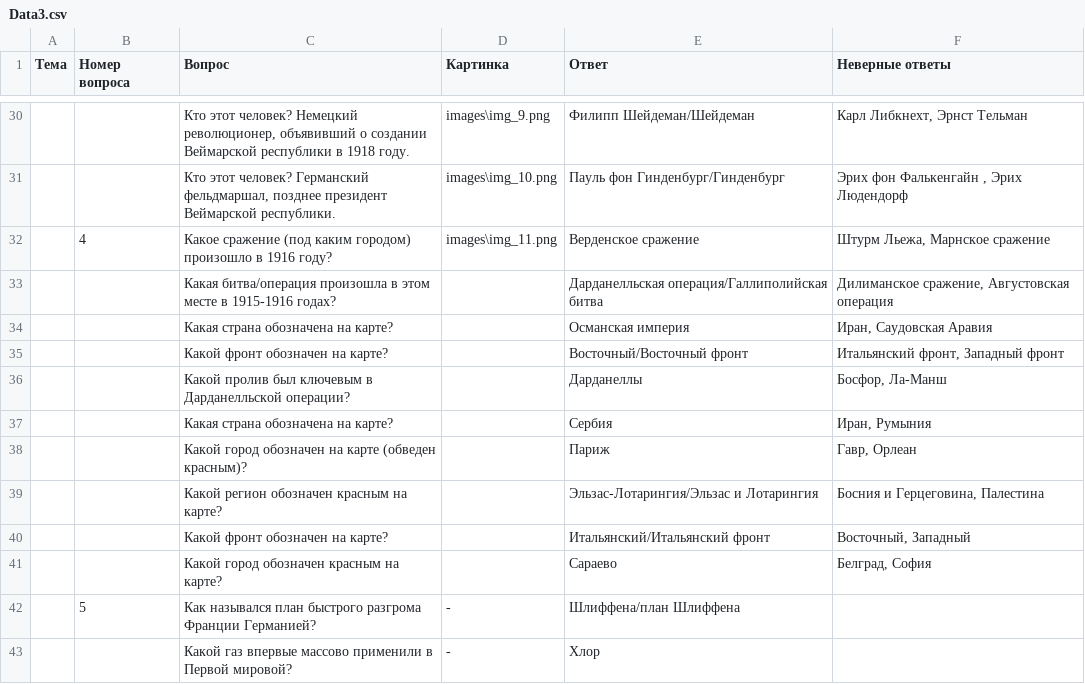
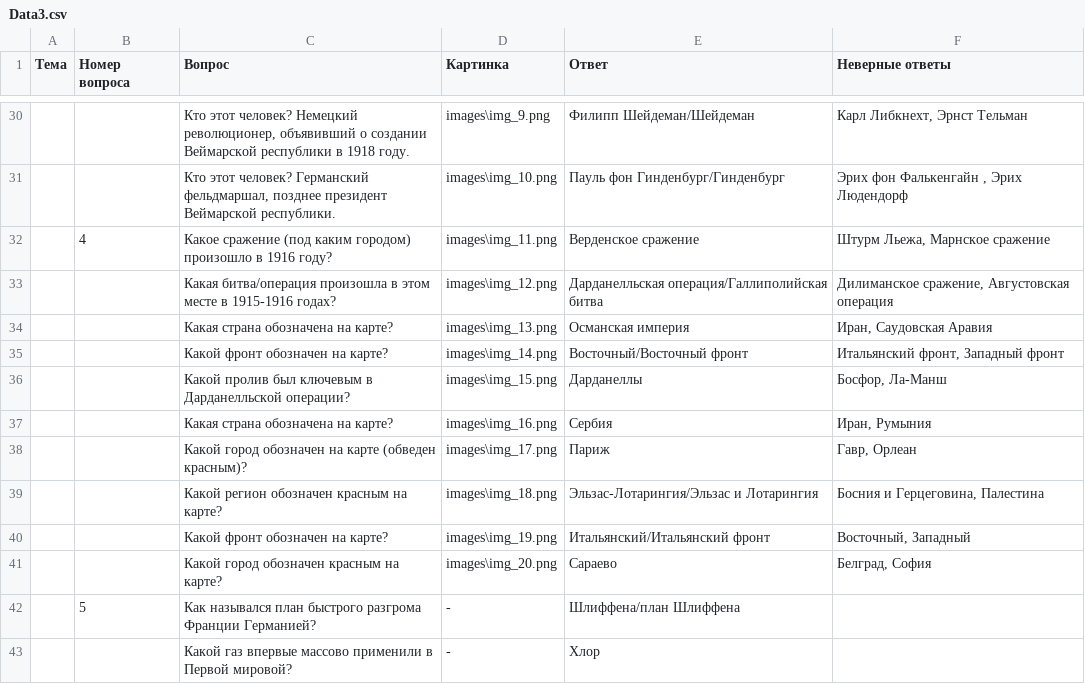
Before and after one commit to GostWave/ProektIstoria, a CSV file: Data3.csv, drawn as a sheet; only a part is shown, gaps mark what is left out; the diff covers the shown part only.

```diff
--- a/Data3.csv
+++ b/Data3.csv
@@ -32,11 +32,11 @@
 ,4,Какое сражение (под каким городом) произошло в 1916 году?  ,images\img_11.png, Верденское сражение,"Штурм Льежа, Марнское сражение"
-,,Какая битва/операция произошла в этом месте в 1915-1916 годах? ,,Дарданелльская операция/Галлиполийская битва,"Дилиманское сражение, Августовская операция"
-,,Какая страна обозначена на карте? ,,Османская империя,"Иран, Саудовская Аравия"
-,,Какой фронт обозначен на карте? ,,Восточный/Восточный фронт,"Итальянский фронт, Западный фронт"
-,,Какой пролив был ключевым в Дарданелльской операции?,, Дарданеллы,"Босфор, Ла-Манш"
-,,Какая страна обозначена на карте? ,,Сербия,"Иран, Румыния"
-,,Какой город обозначен на карте (обведен красным)? ,,Париж,"Гавр, Орлеан"
-,,Какой регион обозначен красным на карте? ,,Эльзас-Лотарингия/Эльзас и Лотарингия,"Босния и Герцеговина, Палестина"
-,,Какой фронт обозначен на карте? ,,Итальянский/Итальянский фронт,"Восточный, Западный"
-,,Какой город обозначен красным на карте?,,Сараево,"Белград, София"
+,,Какая битва/операция произошла в этом месте в 1915-1916 годах? ,images\img_12.png,Дарданелльская операция/Галлиполийская битва,"Дилиманское сражение, Августовская операция"
+,,Какая страна обозначена на карте? ,images\img_13.png,Османская империя,"Иран, Саудовская Аравия"
+,,Какой фронт обозначен на карте? ,images\img_14.png,Восточный/Восточный фронт,"Итальянский фронт, Западный фронт"
+,,Какой пролив был ключевым в Дарданелльской операции?,images\img_15.png, Дарданеллы,"Босфор, Ла-Манш"
+,,Какая страна обозначена на карте? ,images\img_16.png,Сербия,"Иран, Румыния"
+,,Какой город обозначен на карте (обведен красным)? ,images\img_17.png,Париж,"Гавр, Орлеан"
+,,Какой регион обозначен красным на карте? ,images\img_18.png,Эльзас-Лотарингия/Эльзас и Лотарингия,"Босния и Герцеговина, Палестина"
+,,Какой фронт обозначен на карте? ,images\img_19.png,Итальянский/Итальянский фронт,"Восточный, Западный"
+,,Какой город обозначен красным на карте?,images\img_20.png,Сараево,"Белград, София"
 ,5,Как назывался план быстрого разгрома Франции Германией? ,-,Шлиффена/план Шлиффена,
```
Also changed, not shown: 20 edited cells elsewhere in this file, 34 other files.
